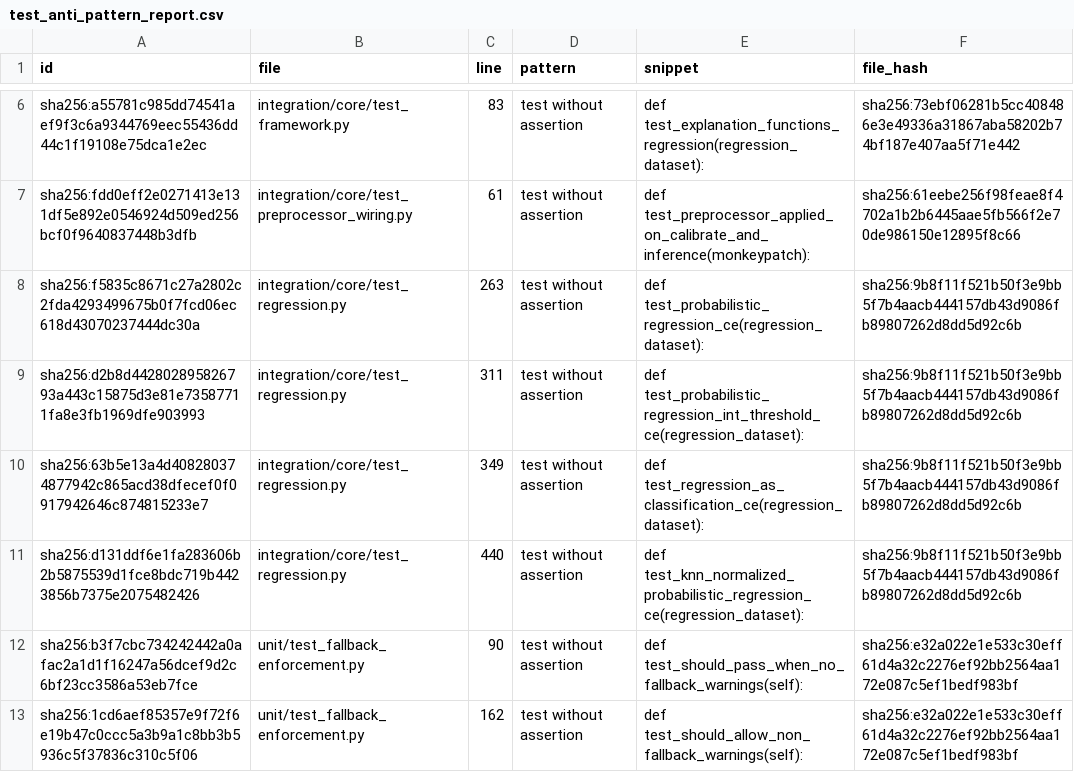
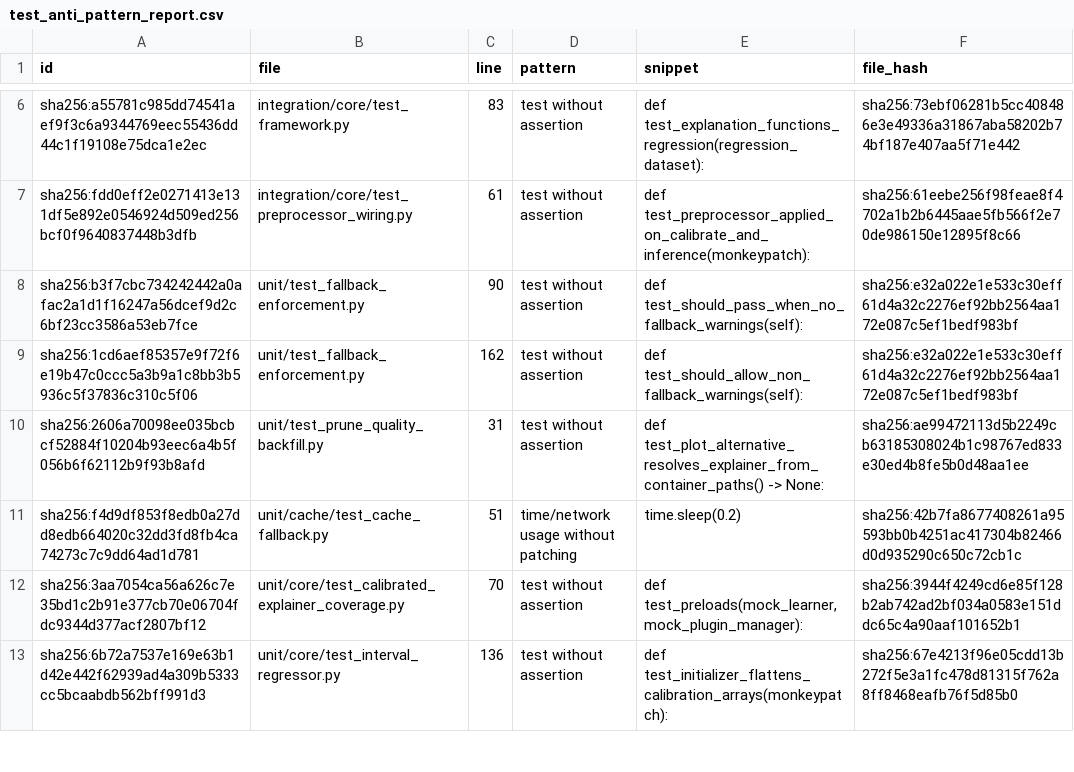
Before and after one commit to Moffran/calibrated_explanations, a CSV file: reports/anti-pattern-analysis/test_anti_pattern_report.csv, drawn as a sheet; only a part is shown, gaps mark what is left out; the shorter side is filled out with more unchanged rows.

```diff
--- a/reports/anti-pattern-analysis/test_anti_pattern_report.csv
+++ b/reports/anti-pattern-analysis/test_anti_pattern_report.csv
@@ -7,6 +7,2 @@ sha256:a55781c985dd74541aef9f3c6a9344769eec55436dd44c1f19108e75dca1e2ec,integrat
 sha256:fdd0eff2e0271413e131df5e892e0546924d509ed256bcf0f9640837448b3dfb,integration/core/test_preprocessor_wiring.py,61,test without assertion,def test_preprocessor_applied_on_calibrate_and_inference(monkeypatch):,sha256:61eebe256f98feae8f4702a1b2b6445aae5fb566f2e70de986150e12895f8c66
-sha256:f5835c8671c27a2802c2fda4293499675b0f7fcd06ec618d43070237444dc30a,integration/core/test_regression.py,263,test without assertion,def test_probabilistic_regression_ce(regression_dataset):,sha256:9b8f11f521b50f3e9bb5f7b4aacb444157db43d9086fb89807262d8dd5d92c6b
-sha256:d2b8d442802895826793a443c15875d3e81e73587711fa8e3fb1969dfe903993,integration/core/test_regression.py,311,test without assertion,def test_probabilistic_regression_int_threshold_ce(regression_dataset):,sha256:9b8f11f521b50f3e9bb5f7b4aacb444157db43d9086fb89807262d8dd5d92c6b
-sha256:63b5e13a4d408280374877942c865acd38dfecef0f0917942646c874815233e7,integration/core/test_regression.py,349,test without assertion,def test_regression_as_classification_ce(regression_dataset):,sha256:9b8f11f521b50f3e9bb5f7b4aacb444157db43d9086fb89807262d8dd5d92c6b
-sha256:d131ddf6e1fa283606b2b5875539d1fce8bdc719b4423856b7375e2075482426,integration/core/test_regression.py,440,test without assertion,def test_knn_normalized_probabilistic_regression_ce(regression_dataset):,sha256:9b8f11f521b50f3e9bb5f7b4aacb444157db43d9086fb89807262d8dd5d92c6b
 sha256:b3f7cbc734242442a0afac2a1d1f16247a56dcef9d2c6bf23cc3586a53eb7fce,unit/test_fallback_enforcement.py,90,test without assertion,def test_should_pass_when_no_fallback_warnings(self):,sha256:e32a022e1e533c30eff61d4a32c2276ef92bb2564aa172e087c5ef1bedf983bf
```
Also changed, not shown: 5 other files.
